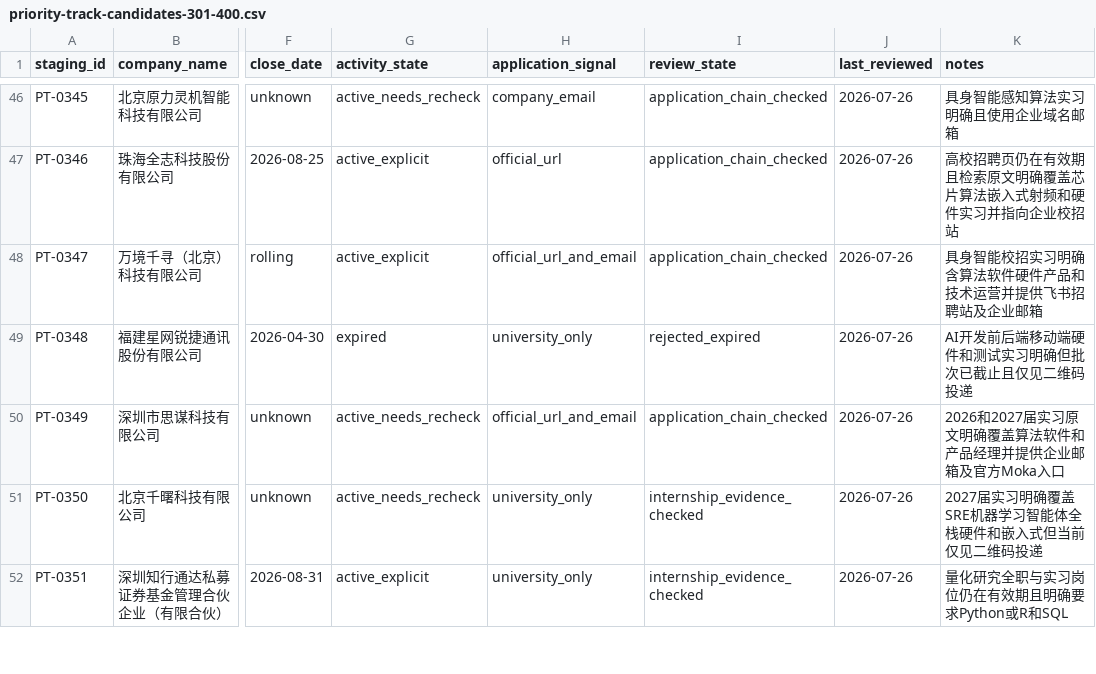
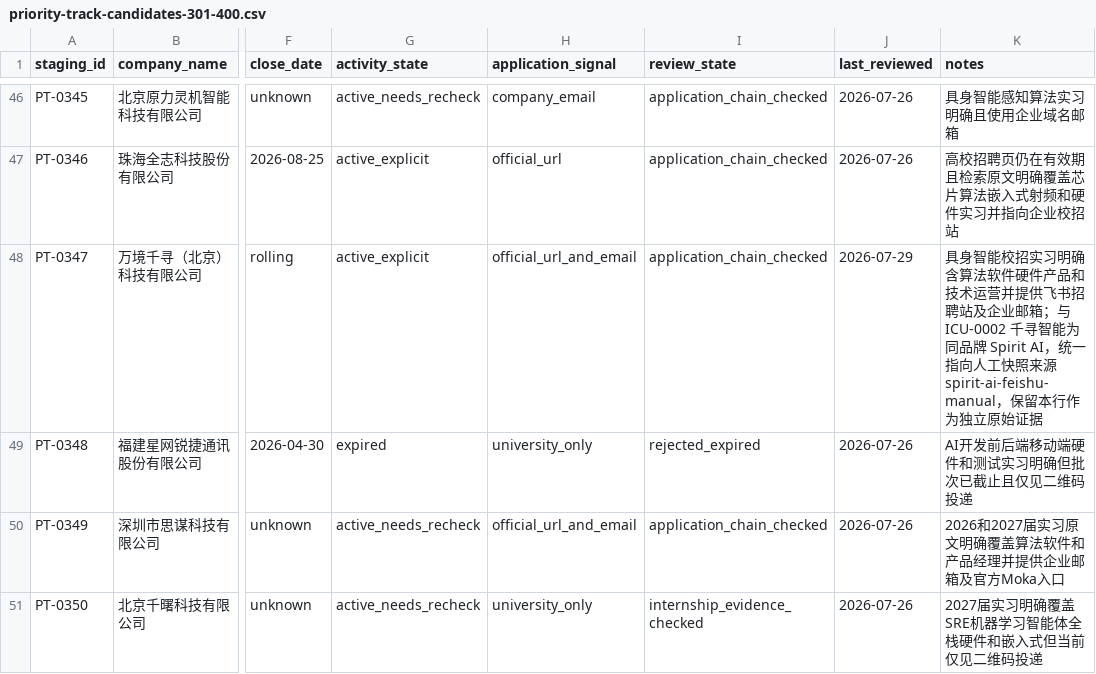
Before and after one commit to CodeVoyager21932/Aijob, a CSV file: docs/evidence/ingestion/priority-track-candidates-301-400.csv, drawn as a sheet; only a part is shown, gaps mark what is left out; the shorter side is filled out with more unchanged rows; the diff names each change by its address in the sheet, - before the commit and + after, or states it on an @@ line.

```diff
--- a/docs/evidence/ingestion/priority-track-candidates-301-400.csv
+++ b/docs/evidence/ingestion/priority-track-candidates-301-400.csv
-J48 (last_reviewed): 2026-07-26
+J48 (last_reviewed): 2026-07-29
-K48 (notes): …企业邮箱
+K48 (notes): …企业邮箱；与 ICU-0002 千寻智能为同品牌 Spirit AI，统一指向人工快照来源 spirit-ai-feishu-manual，保留本行作为独立原始证据
```
Also changed, not shown: docs/evidence/ingestion/internship-company-universe.csv, docs/evidence/ingestion/priority-track-candidates-601-700.csv, 6 other files.
